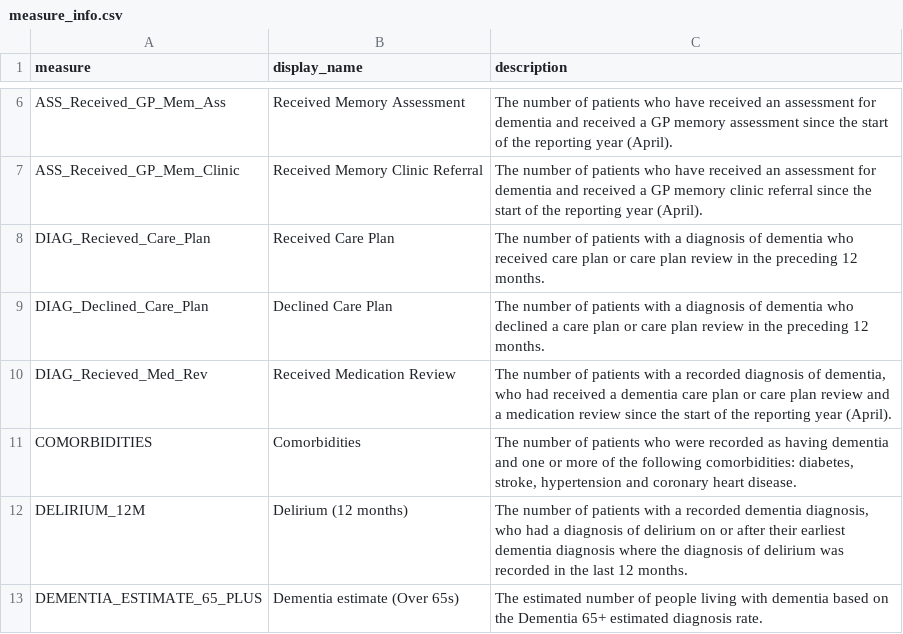
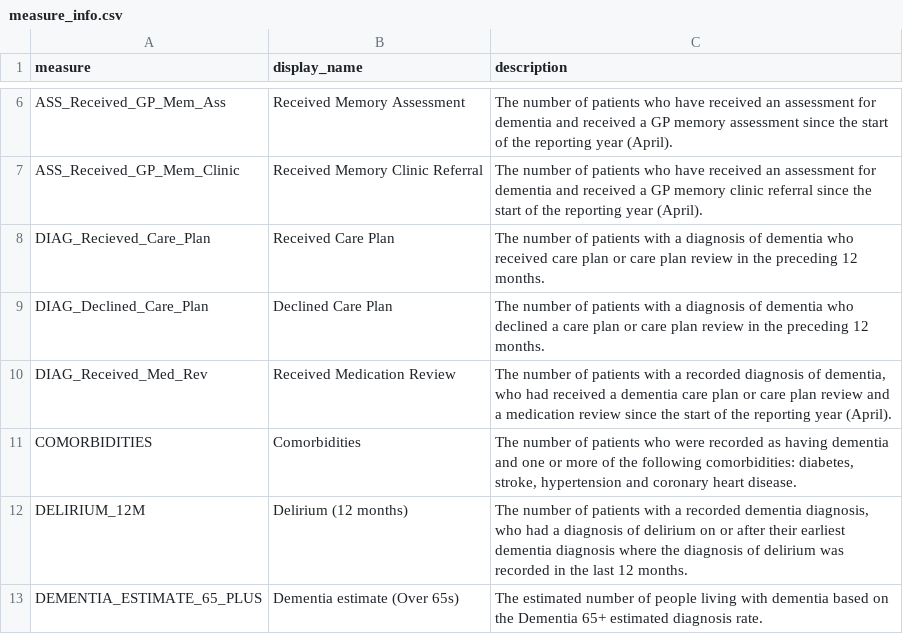
Before and after one commit to zh24495/nhs-public-data-dashboard, a CSV file: data/measure_info.csv, drawn as a sheet; only a part is shown, gaps mark what is left out.

Commit message:
Clean up aesthetics
We're cleaning up the aesthetics of the app a bit, as well as fixing a typo.

```diff
--- a/data/measure_info.csv
+++ b/data/measure_info.csv
@@ -9,3 +9,3 @@ DIAG_Recieved_Care_Plan,Received Care Plan,"The number of patients with a diagno
 DIAG_Declined_Care_Plan,Declined Care Plan,"The number of patients with a diagnosis of dementia who declined a care plan or care plan review in the preceding 12 months."
-DIAG_Recieved_Med_Rev,Received Medication Review,"The number of patients with a recorded diagnosis of dementia, who had received a dementia care plan or care plan review and a medication review since the start of the reporting year (April)."
+DIAG_Received_Med_Rev,Received Medication Review,"The number of patients with a recorded diagnosis of dementia, who had received a dementia care plan or care plan review and a medication review since the start of the reporting year (April)."
 COMORBIDITIES,Comorbidities,"The number of patients who were recorded as having dementia and one or more of the following comorbidities: diabetes, stroke, hypertension and coronary heart disease."
```
Also changed, not shown: 4 other files.
